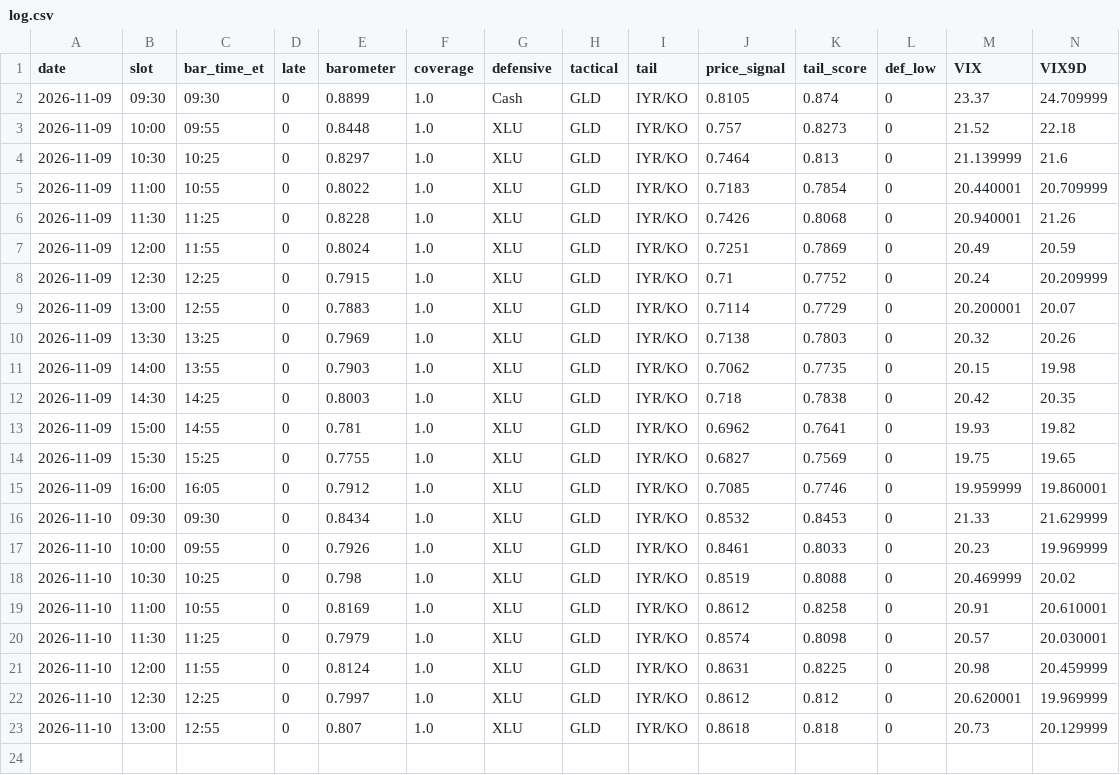
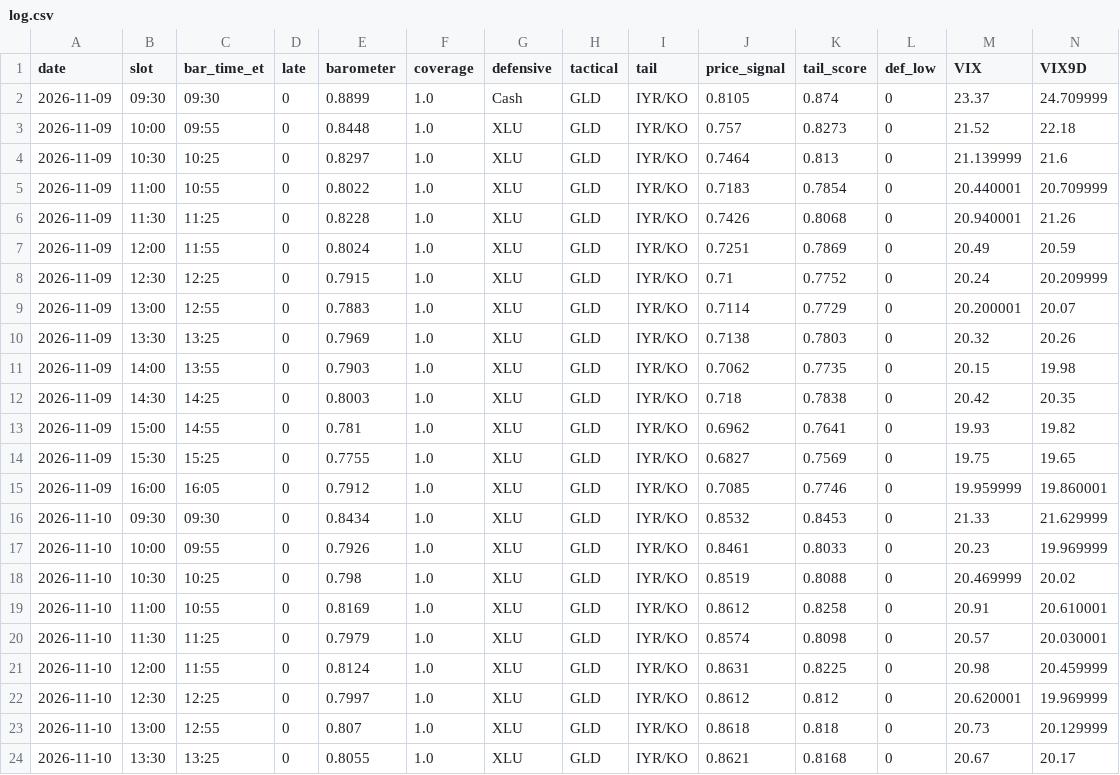
Before and after one commit to leveragevolatilitylife/Volatility-Barometer, a CSV file: data/log.csv, drawn as a sheet; only a part is shown; rows hold the shown columns only; the diff names each change by its address in the sheet, - before the commit and + after, or states it on an @@ line.

Commit message:
data: 2026-11-10T18:55:22Z

```diff
--- a/data/log.csv
+++ b/data/log.csv
+row 24: 2026-11-10 | 13:30 | 13:25 | 0 | 0.8055 | 1.0 | XLU | GLD | IYR/KO | 0.8621 | 0.8168 | 0 | 20.67 | 20.17
```
Also changed, not shown: 2 other files.
